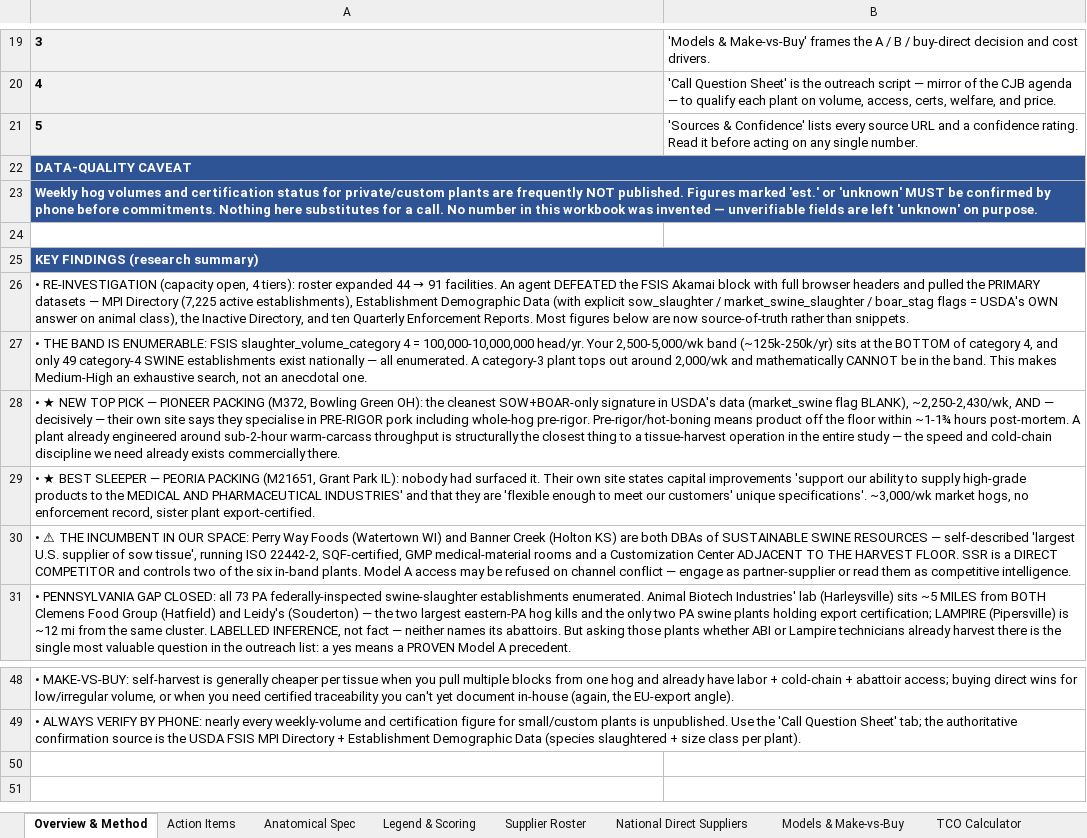
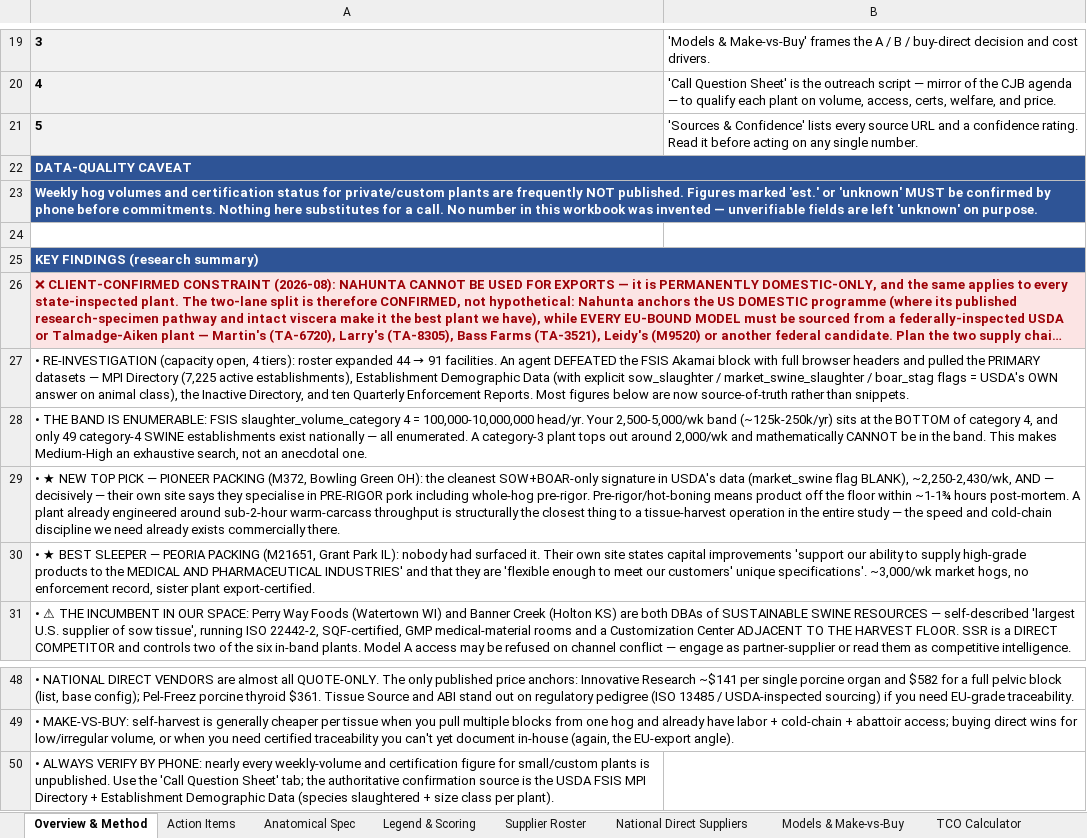
Before and after one commit to naviero1/Claude-Works, an Excel workbook: Tissue Supplier Research/Tissue_Supplier_Study.xlsx, sheet Overview & Method, drawn as a sheet; only a part is shown, gaps mark what is left out; long unchanged cells end in …; values as stored, in another font and other column widths than the file's, no borders; the diff names each change by its address in the sheet, - before the commit and + after, or states it on an @@ line.

```diff
--- a/Tissue Supplier Research/Tissue_Supplier_Study.xlsx (sheet Overview & Method)
+++ b/Tissue Supplier Research/Tissue_Supplier_Study.xlsx (sheet Overview & Method)
@@ column A renumbered between rows 26 and 49 @@
@@ A26 fill: none → #FCE4E4, bold: off → on, text colour: black → #9C0006 @@
+row 50: • ALWAYS VERIFY BY PHONE: nearly every weekly-volume and certification figure for small/custom plants is unpublished. Use the 'Call Question Sheet' tab; the authoritative confirmation source is the USDA FSIS MPI Directory + Establishment Demographic Data (species slaughtered + size class per plant).
```
Also changed, not shown: sheet Supplier Roster, sheet Action Items, sheet Legend & Scoring.
